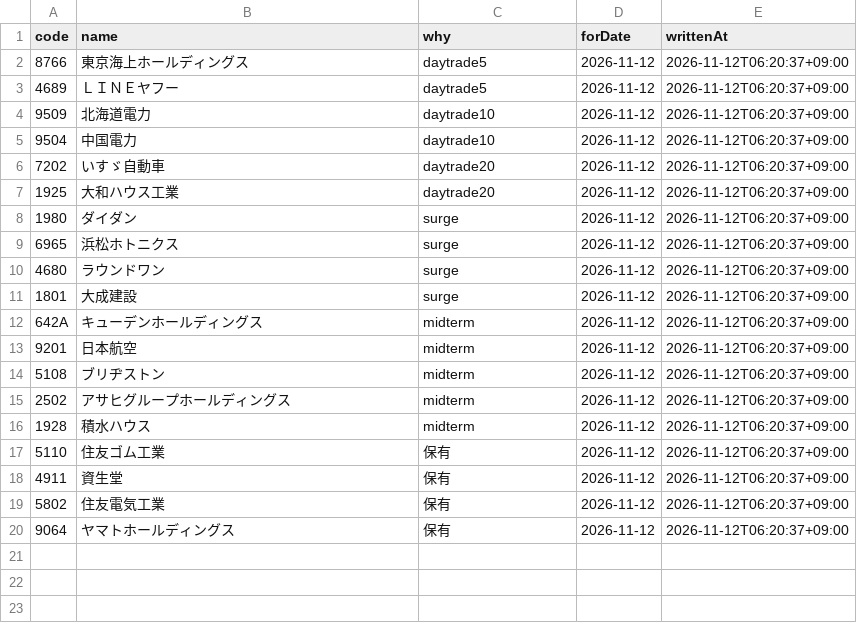
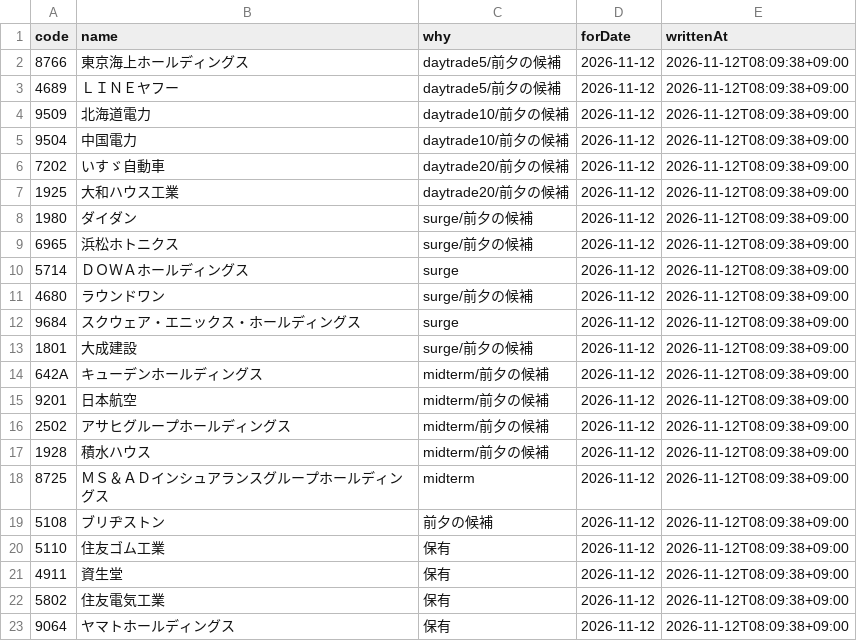
Before and after one commit to leol-source/kabu-data, a CSV file: watch.csv, drawn as a sheet.

Commit message:
watch: 2026-11-12 向け 22銘柄

```diff
--- a/watch.csv
+++ b/watch.csv
@@ -1,20 +1,23 @@
 code,name,why,forDate,writtenAt
-8766,東京海上ホールディングス,daytrade5,2026-11-12,2026-11-12T06:20:37+09:00
-4689,ＬＩＮＥヤフー,daytrade5,2026-11-12,2026-11-12T06:20:37+09:00
-9509,北海道電力,daytrade10,2026-11-12,2026-11-12T06:20:37+09:00
-9504,中国電力,daytrade10,2026-11-12,2026-11-12T06:20:37+09:00
-7202,いすゞ自動車,daytrade20,2026-11-12,2026-11-12T06:20:37+09:00
-1925,大和ハウス工業,daytrade20,2026-11-12,2026-11-12T06:20:37+09:00
-1980,ダイダン,surge,2026-11-12,2026-11-12T06:20:37+09:00
-6965,浜松ホトニクス,surge,2026-11-12,2026-11-12T06:20:37+09:00
-4680,ラウンドワン,surge,2026-11-12,2026-11-12T06:20:37+09:00
-1801,大成建設,surge,2026-11-12,2026-11-12T06:20:37+09:00
-642A,キューデンホールディングス,midterm,2026-11-12,2026-11-12T06:20:37+09:00
-9201,日本航空,midterm,2026-11-12,2026-11-12T06:20:37+09:00
-5108,ブリヂストン,midterm,2026-11-12,2026-11-12T06:20:37+09:00
-2502,アサヒグループホールディングス,midterm,2026-11-12,2026-11-12T06:20:37+09:00
-1928,積水ハウス,midterm,2026-11-12,2026-11-12T06:20:37+09:00
-5110,住友ゴム工業,保有,2026-11-12,2026-11-12T06:20:37+09:00
-4911,資生堂,保有,2026-11-12,2026-11-12T06:20:37+09:00
-5802,住友電気工業,保有,2026-11-12,2026-11-12T06:20:37+09:00
-9064,ヤマトホールディングス,保有,2026-11-12,2026-11-12T06:20:37+09:00
+8766,東京海上ホールディングス,daytrade5/前夕の候補,2026-11-12,2026-11-12T08:09:38+09:00
+4689,ＬＩＮＥヤフー,daytrade5/前夕の候補,2026-11-12,2026-11-12T08:09:38+09:00
+9509,北海道電力,daytrade10/前夕の候補,2026-11-12,2026-11-12T08:09:38+09:00
+9504,中国電力,daytrade10/前夕の候補,2026-11-12,2026-11-12T08:09:38+09:00
+7202,いすゞ自動車,daytrade20/前夕の候補,2026-11-12,2026-11-12T08:09:38+09:00
+1925,大和ハウス工業,daytrade20/前夕の候補,2026-11-12,2026-11-12T08:09:38+09:00
+1980,ダイダン,surge/前夕の候補,2026-11-12,2026-11-12T08:09:38+09:00
+6965,浜松ホトニクス,surge/前夕の候補,2026-11-12,2026-11-12T08:09:38+09:00
+5714,ＤＯＷＡホールディングス,surge,2026-11-12,2026-11-12T08:09:38+09:00
+4680,ラウンドワン,surge/前夕の候補,2026-11-12,2026-11-12T08:09:38+09:00
+9684,スクウェア・エニックス・ホールディングス,surge,2026-11-12,2026-11-12T08:09:38+09:00
+1801,大成建設,surge/前夕の候補,2026-11-12,2026-11-12T08:09:38+09:00
+642A,キューデンホールディングス,midterm/前夕の候補,2026-11-12,2026-11-12T08:09:38+09:00
+9201,日本航空,midterm/前夕の候補,2026-11-12,2026-11-12T08:09:38+09:00
+2502,アサヒグループホールディングス,midterm/前夕の候補,2026-11-12,2026-11-12T08:09:38+09:00
+1928,積水ハウス,midterm/前夕の候補,2026-11-12,2026-11-12T08:09:38+09:00
+8725,ＭＳ＆ＡＤインシュアランスグループホールディングス,midterm,2026-11-12,2026-11-12T08:09:38+09:00
+5108,ブリヂストン,前夕の候補,2026-11-12,2026-11-12T08:09:38+09:00
+5110,住友ゴム工業,保有,2026-11-12,2026-11-12T08:09:38+09:00
+4911,資生堂,保有,2026-11-12,2026-11-12T08:09:38+09:00
+5802,住友電気工業,保有,2026-11-12,2026-11-12T08:09:38+09:00
+9064,ヤマトホールディングス,保有,2026-11-12,2026-11-12T08:09:38+09:00
```
Also changed, not shown: 1 other file.
